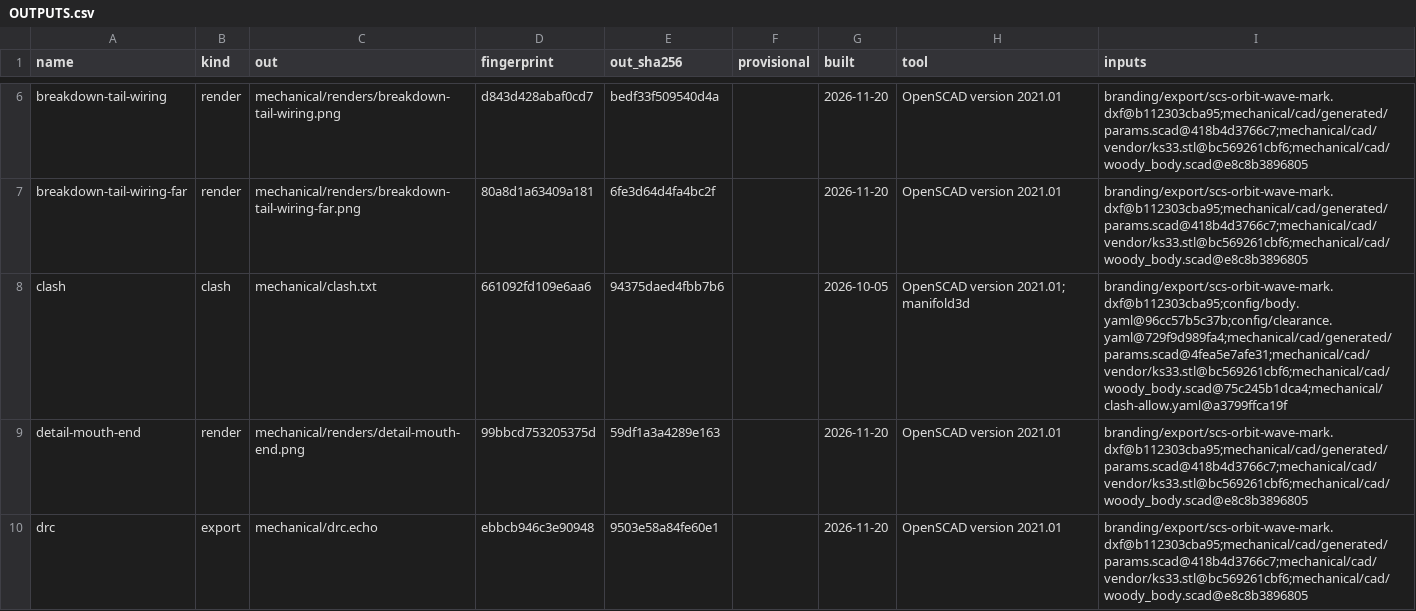
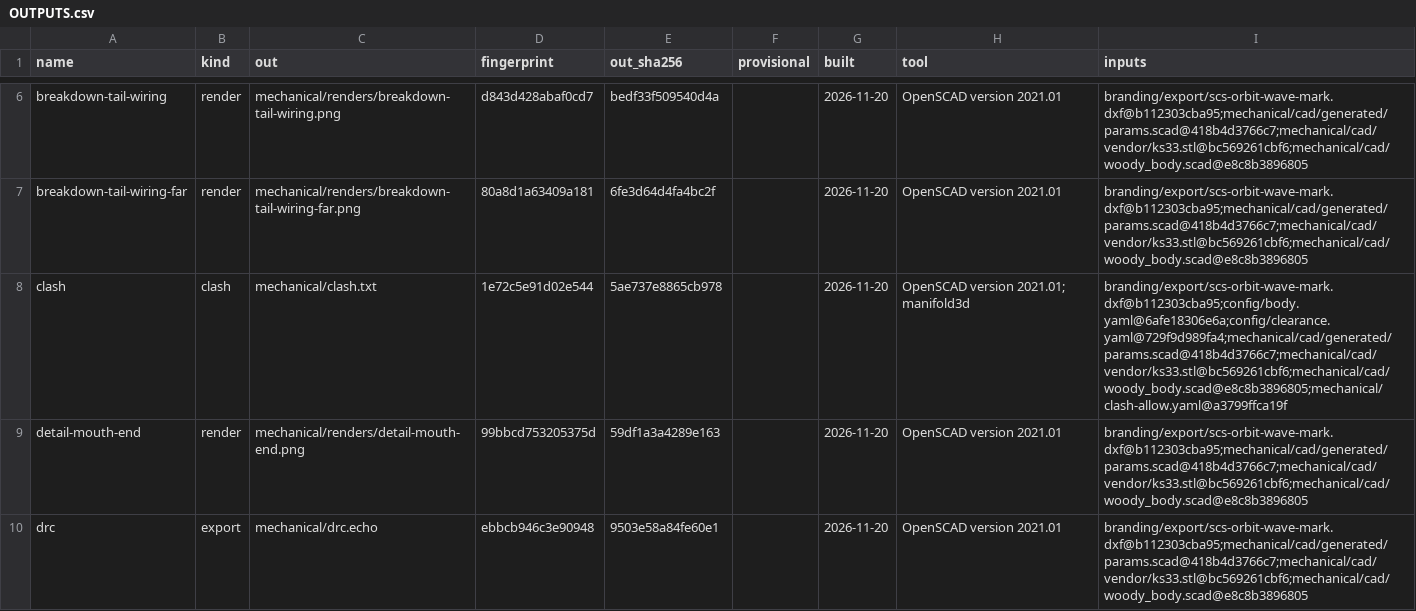
Before and after one commit to jeffmhopkins/Woody, a CSV file: mechanical/OUTPUTS.csv, drawn as a sheet; only a part is shown, gaps mark what is left out.

```diff
--- a/mechanical/OUTPUTS.csv
+++ b/mechanical/OUTPUTS.csv
@@ -7,3 +7,3 @@ breakdown-tail-wiring,render,mechanical/renders/breakdown-tail-wiring.png,d843d4
 breakdown-tail-wiring-far,render,mechanical/renders/breakdown-tail-wiring-far.png,80a8d1a63409a181,6fe3d64d4fa4bc2f,,2026-11-20,OpenSCAD version 2021.01,branding/export/scs-orbit-wave-mark.dxf@b112303cba95;mechanical/cad/generated/params.scad@418b4d3766c7;mechanical/cad/vendor/ks33.stl@bc569261cbf6;mechanical/cad/woody_body.scad@e8c8b3896805
-clash,clash,mechanical/clash.txt,661092fd109e6aa6,94375daed4fbb7b6,,2026-10-05,OpenSCAD version 2021.01; manifold3d,branding/export/scs-orbit-wave-mark.dxf@b112303cba95;config/body.yaml@96cc57b5c37b;config/clearance.yaml@729f9d989fa4;mechanical/cad/generated/params.scad@4fea5e7afe31;mechanical/cad/vendor/ks33.stl@bc569261cbf6;mechanical/cad/woody_body.scad@75c245b1dca4;mechanical/clash-allow.yaml@a3799ffca19f
+clash,clash,mechanical/clash.txt,1e72c5e91d02e544,5ae737e8865cb978,,2026-11-20,OpenSCAD version 2021.01; manifold3d,branding/export/scs-orbit-wave-mark.dxf@b112303cba95;config/body.yaml@6afe18306e6a;config/clearance.yaml@729f9d989fa4;mechanical/cad/generated/params.scad@418b4d3766c7;mechanical/cad/vendor/ks33.stl@bc569261cbf6;mechanical/cad/woody_body.scad@e8c8b3896805;mechanical/clash-allow.yaml@a3799ffca19f
 detail-mouth-end,render,mechanical/renders/detail-mouth-end.png,99bbcd753205375d,59df1a3a4289e163,,2026-11-20,OpenSCAD version 2021.01,branding/export/scs-orbit-wave-mark.dxf@b112303cba95;mechanical/cad/generated/params.scad@418b4d3766c7;mechanical/cad/vendor/ks33.stl@bc569261cbf6;mechanical/cad/woody_body.scad@e8c8b3896805
```
Also changed, not shown: 2 other files.
